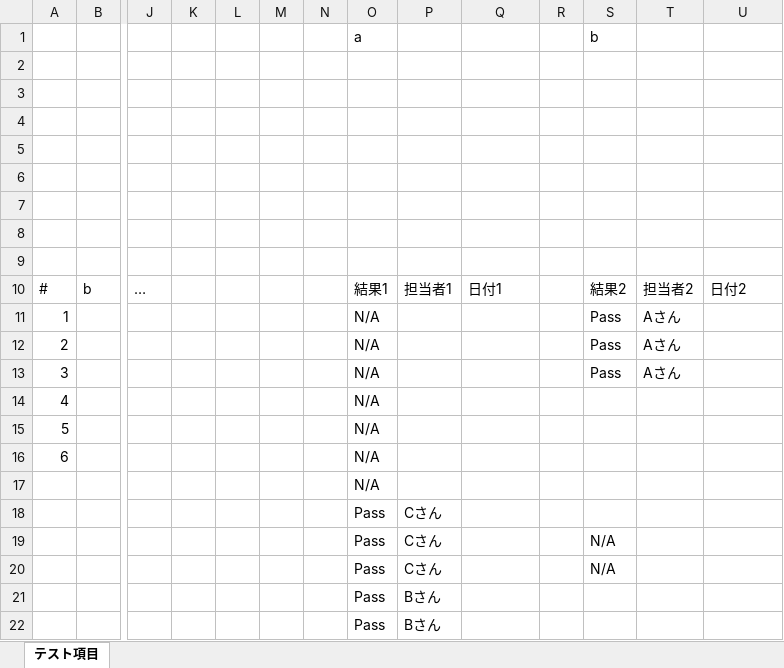
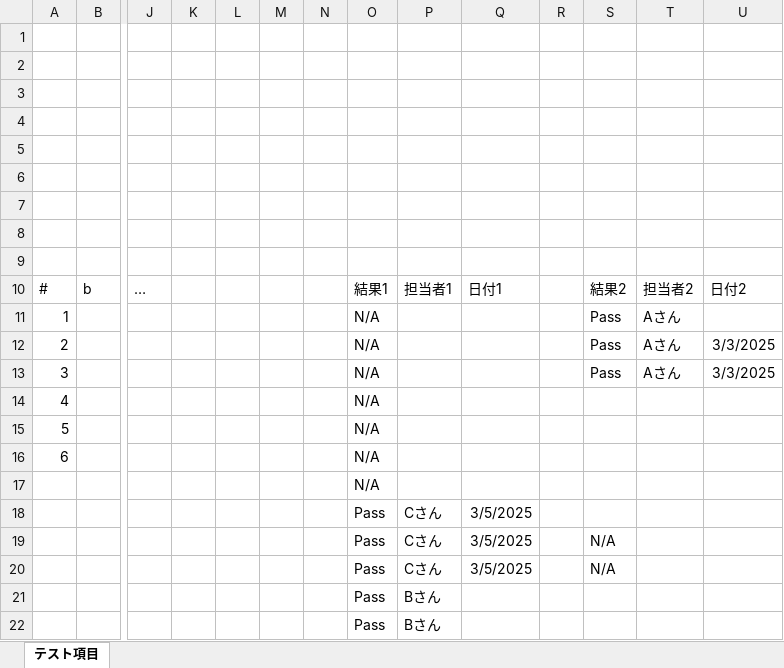
Before and after one commit to y24/TestProgressRecord, an Excel workbook: input_sample/sample3.xlsx, sheet テスト項目, drawn as a sheet; only a part is shown, gaps mark what is left out; values as stored, in another font and other column widths than the file's, no borders; rows hold the shown columns only; the diff names each change by its address in the sheet, - before the commit and + after, or states it on an @@ line.

```diff
--- a/input_sample/sample3.xlsx (sheet テスト項目)
+++ b/input_sample/sample3.xlsx (sheet テスト項目)
-row 1:  |  |  |  |  |  |  | a |  |  |  | b
+row 1: (empty)
-U12:U13: (empty)
+U12:U13: 3/3/2025
-Q18:Q20: (empty)
+Q18:Q20: 3/5/2025
```
Also changed, not shown: input_sample/progress.xlsx, 6 other files.
